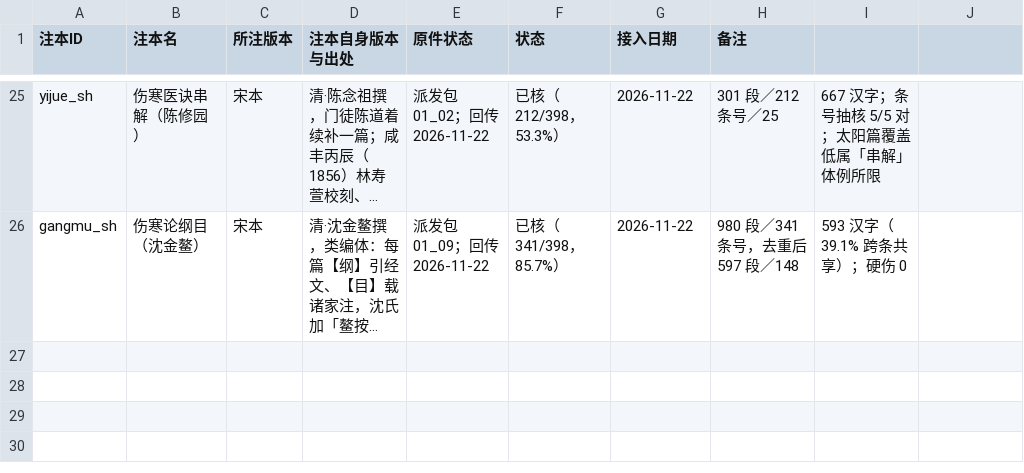
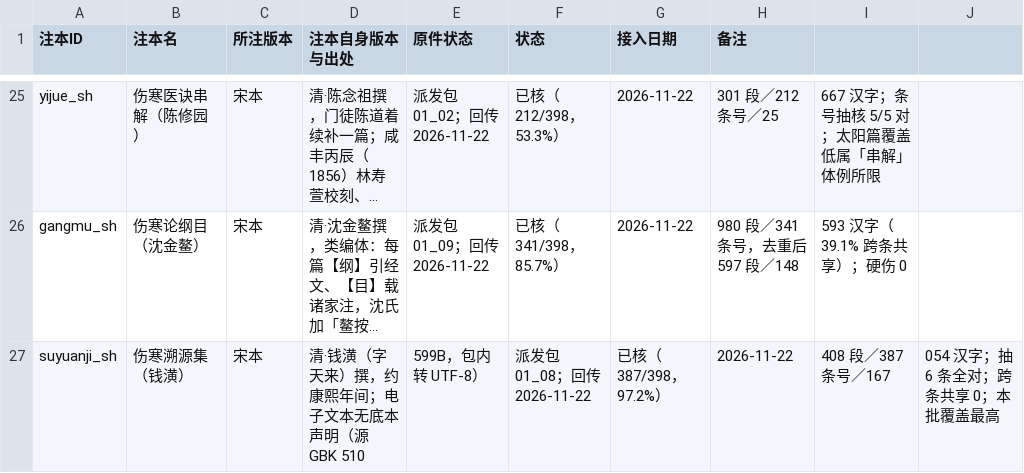
Before and after one commit to daoyechen/yi-shzbl, a CSV file: 50_data/51_notes/00_注本清单.csv, drawn as a sheet; only a part is shown, gaps mark what is left out; long unchanged cells end in …; the diff names each change by its address in the sheet, - before the commit and + after, or states it on an @@ line.

Commit message:
feat: suyuanji_sh 入库（26 部/10198 条）；本批覆盖最高 97.2%
- 408 段/387 条/167,054 汉字/硬伤 0，复算一致；抽 6 条核条号全对
- 跨条共享 0（逐条注本体例）
- 任务书注明「源文件 GBK、包内已转 UTF-8」，消除 08 交付方的口径疑问

```diff
--- a/50_data/51_notes/00_注本清单.csv
+++ b/50_data/51_notes/00_注本清单.csv
+row 27: suyuanji_sh | 伤寒溯源集（钱潢） | 宋本 | 清·钱潢（字天来）撰，约康熙年间；电子文本无底本声明（源 GBK 510 | 599B，包内转 UTF-8） | 派发包 01_08；回传 2026-11-22 | 已核（387/398，97.2%） | 2026-11-22 | 408 段／387 条号／167 | 054 汉字；抽 6 条全对；跨条共享 0；本批覆盖最高
```
Also changed, not shown: 07_templates/注本派发/分包表_20261122.csv, 20 other files.
